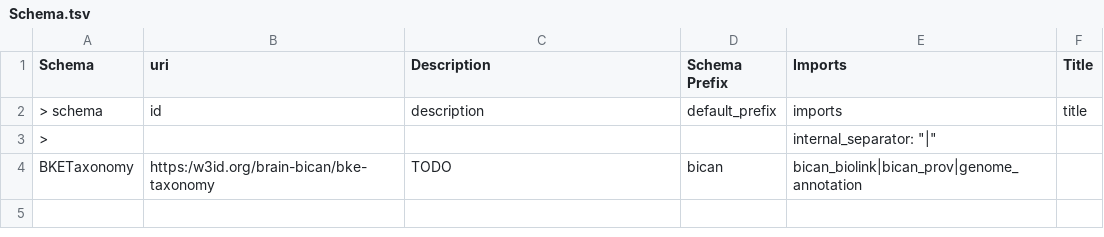
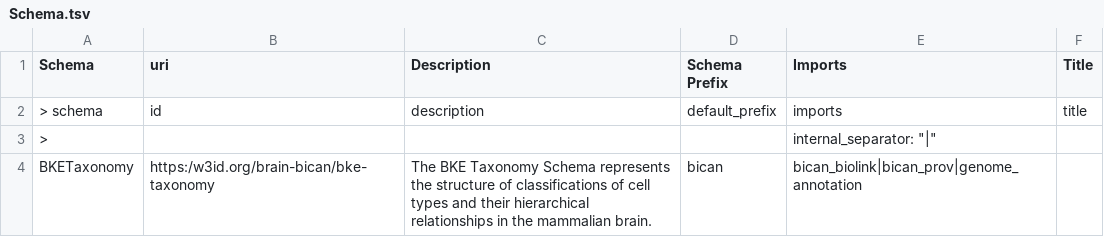
Before and after one commit to brain-bican/models, a TSV file: linkml-schema/source_bke_taxonomy/gsheet_output/Schema.tsv, drawn as a sheet.

Commit message:
added description to bke_taxonomy schema

```diff
--- a/linkml-schema/source_bke_taxonomy/gsheet_output/Schema.tsv
+++ b/linkml-schema/source_bke_taxonomy/gsheet_output/Schema.tsv
@@ -3,2 +3,2 @@ Schema	uri	Description	Schema Prefix	Imports	Title
 >				internal_separator: "|"	
-BKETaxonomy	https:/w3id.org/brain-bican/bke-taxonomy	TODO	bican	bican_biolink|bican_prov|genome_annotation	
+BKETaxonomy	https:/w3id.org/brain-bican/bke-taxonomy	The BKE Taxonomy Schema represents the structure of classifications of cell types and their hierarchical relationships in the mammalian brain.	bican	bican_biolink|bican_prov|genome_annotation	
```
Also changed, not shown: 1 other file.
